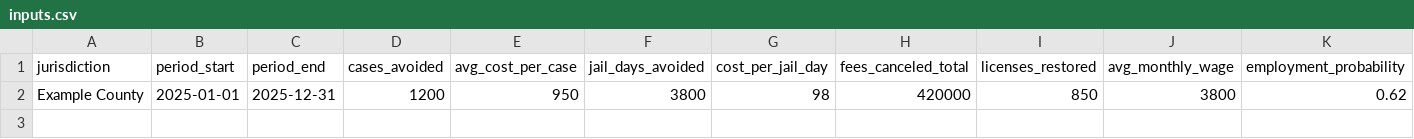
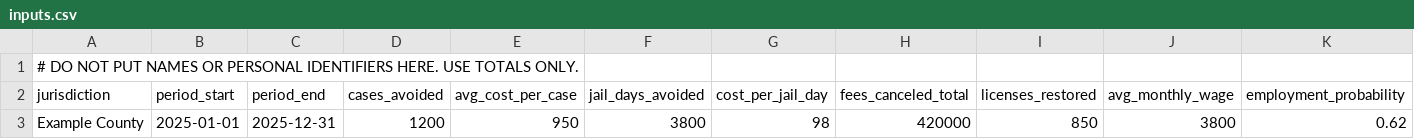
Before and after one commit to Terra610/abe---flag, a CSV file: ciri/inputs.csv, drawn as a sheet; only a part is shown; rows hold the shown columns only; the diff names each change by its address in the sheet, - before the commit and + after, or states it on an @@ line.

Commit message:
Add header comment to inputs.csv
Added a header comment to the inputs CSV file.

```diff
--- a/ciri/inputs.csv
+++ b/ciri/inputs.csv
+row 1: # DO NOT PUT NAMES OR PERSONAL IDENTIFIERS HERE. USE TOTALS ONLY.
```
